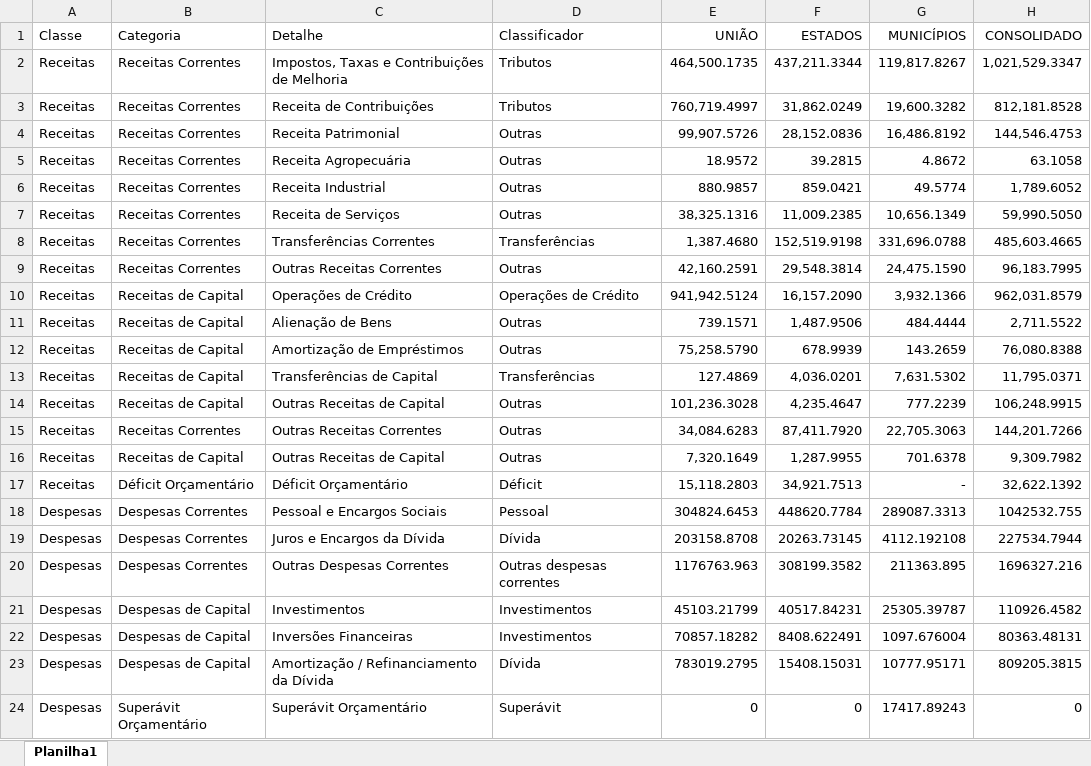
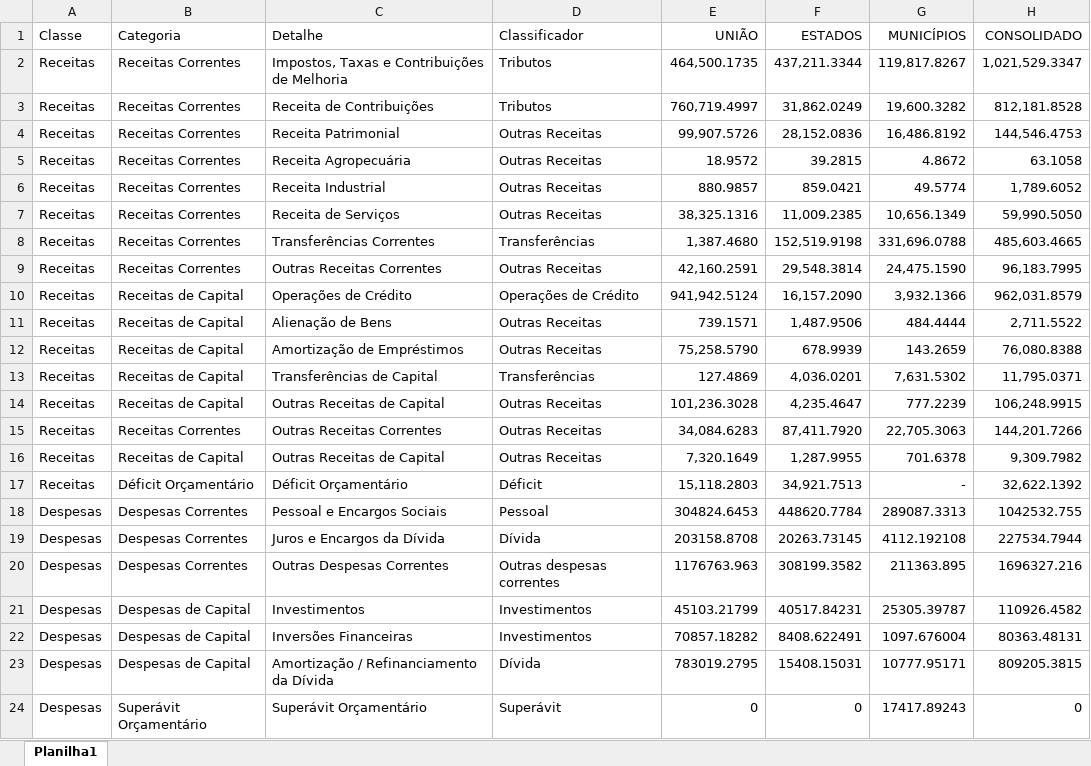
Before and after one commit to GT-CEAD/BSPN-2017, an Excel workbook: RecDesp2017.xlsx, sheet Planilha1, drawn as a sheet; values as stored, in another font and other column widths than the file's, no borders; the diff names each change by its address in the sheet, - before the commit and + after, or states it on an @@ line.

```diff
--- a/RecDesp2017.xlsx (sheet Planilha1)
+++ b/RecDesp2017.xlsx (sheet Planilha1)
-D4:D7 (Classificador): Outras
+D4:D7 (Classificador): Outras Receitas
-D9 (Classificador): Outras
+D9 (Classificador): Outras Receitas
-D11:D12 (Classificador): Outras
+D11:D12 (Classificador): Outras Receitas
-D14:D16 (Classificador): Outras
+D14:D16 (Classificador): Outras Receitas
```
Also changed, not shown: 1 other file.
